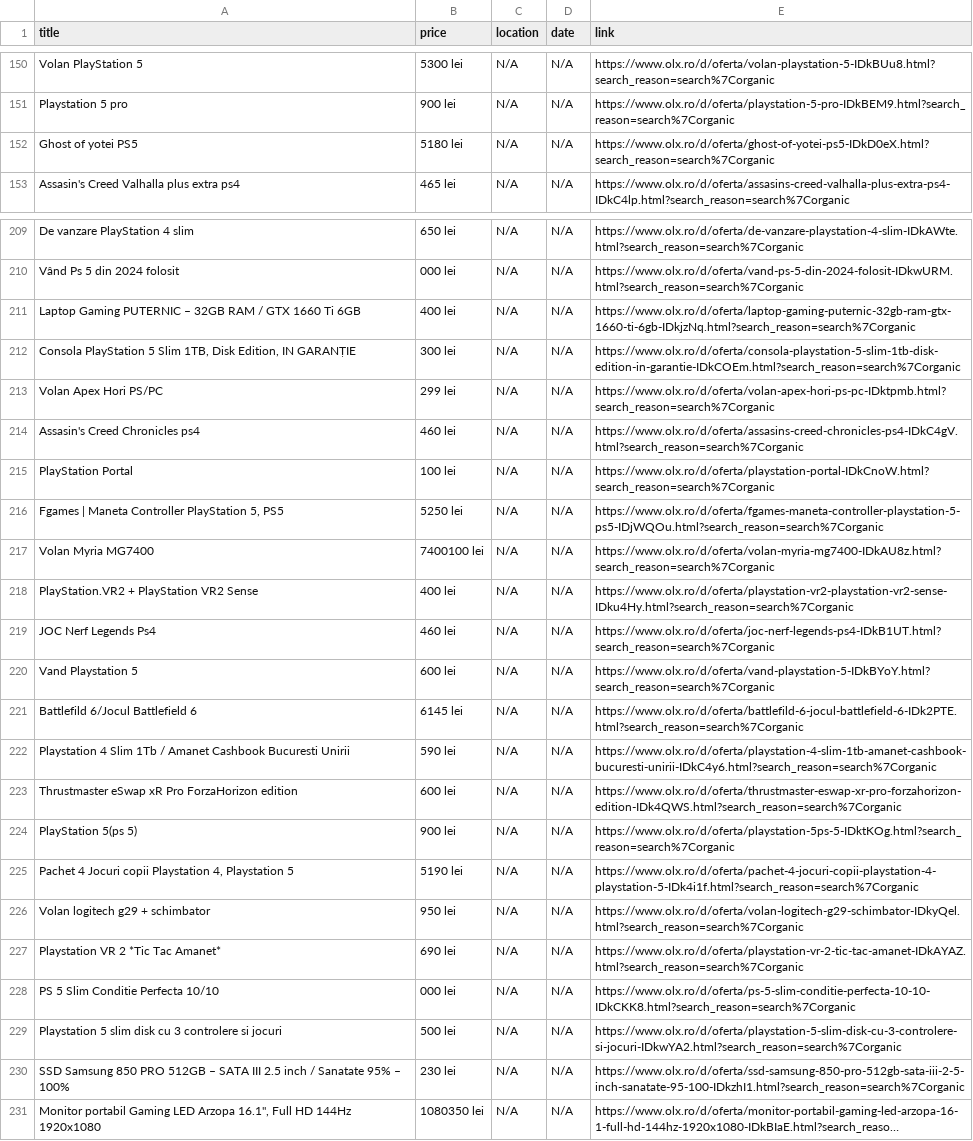
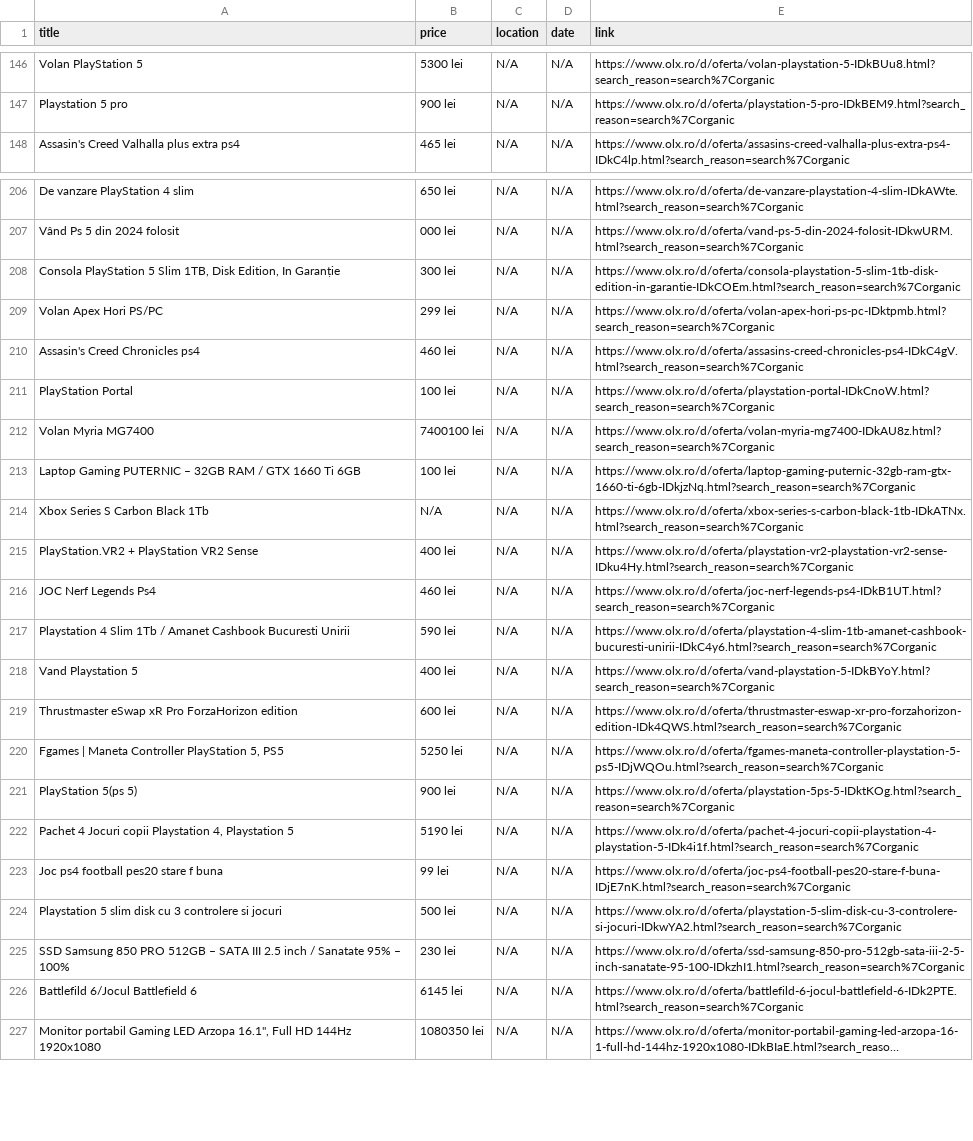
Before and after one commit to Stefan-Szabo/olx-scraper, a CSV file: olx_defect_only.csv, drawn as a sheet; only a part is shown, gaps mark what is left out; long unchanged cells end in …; removed rows and columns are numbered as before the commit, all else as after; the diff covers the shown part only; the diff names each change by its address in the sheet, - before the commit and + after, or states it on an @@ line.

```diff
--- a/olx_defect_only.csv
+++ b/olx_defect_only.csv
-row 152: Ghost of yotei PS5 | 5180 lei | N/A | N/A | https://www.olx.ro/d/oferta/ghost-of-yotei-ps5-IDkD0eX.html?search_reason=search%7Corganic
-row 211: Laptop Gaming PUTERNIC – 32GB RAM / GTX 1660 Ti 6GB | 400 lei | N/A | N/A | https://www.olx.ro/d/oferta/laptop-gaming-puternic-32gb-ram-gtx-1660-ti-6gb-IDkjzNq.html?search_reason=search%7Corganic
-A208 (title): …Disk Edition, IN GARANȚIE
+A208 (title): …Disk Edition, In Garanție
+row 213: Laptop Gaming PUTERNIC – 32GB RAM / GTX 1660 Ti 6GB | 100 lei | N/A | N/A | https://www.olx.ro/d/oferta/laptop-gaming-puternic-32gb-ram-gtx-1660-ti-6gb-IDkjzNq.html?search_reason=search%7Corganic
@@ row 199 moved to row 214: Xbox Series S Carbon Black 1Tb @@
-row 220: Vand Playstation 5 | 600 lei | N/A | N/A | https://www.olx.ro/d/oferta/vand-playstation-5-IDkBYoY.html?search_reason=search%7Corganic
+row 218: Vand Playstation 5 | 400 lei | N/A | N/A | https://www.olx.ro/d/oferta/vand-playstation-5-IDkBYoY.html?search_reason=search%7Corganic
@@ row 216 moved to row 220: Fgames | Maneta Controller PlayStation 5… @@
-A223 (title): Volan logitech g29 + schimbator
+A223 (title): Joc ps4 football pes20 stare f buna
-B223 (price): 950 lei
+B223 (price): 99 lei
-E223 (link): https://www.olx.ro/d/oferta/volan-logitech-g29-schimbator-IDkyQel.html?search_reason=search%7Corganic
+E223 (link): https://www.olx.ro/d/oferta/joc-ps4-football-pes20-stare-f-buna-IDjE7nK.html?search_reason=search%7Corganic
-row 227: Playstation VR 2 *Tic Tac Amanet* | 690 lei | N/A | N/A | https://www.olx.ro/d/oferta/playstation-vr-2-tic-tac-amanet-IDkAYAZ.html?search_reason=search%7Corganic
@@ row 228 moved to row 201: PS 5 Slim Conditie Perfecta 10/10 @@
@@ row 221 moved to row 226: Battlefild 6/Jocul Battlefield 6 @@
```
Also changed, not shown: 4 added rows, 6 removed rows, 34 moved rows and 2 edited cells elsewhere in this file, 1 other file.
